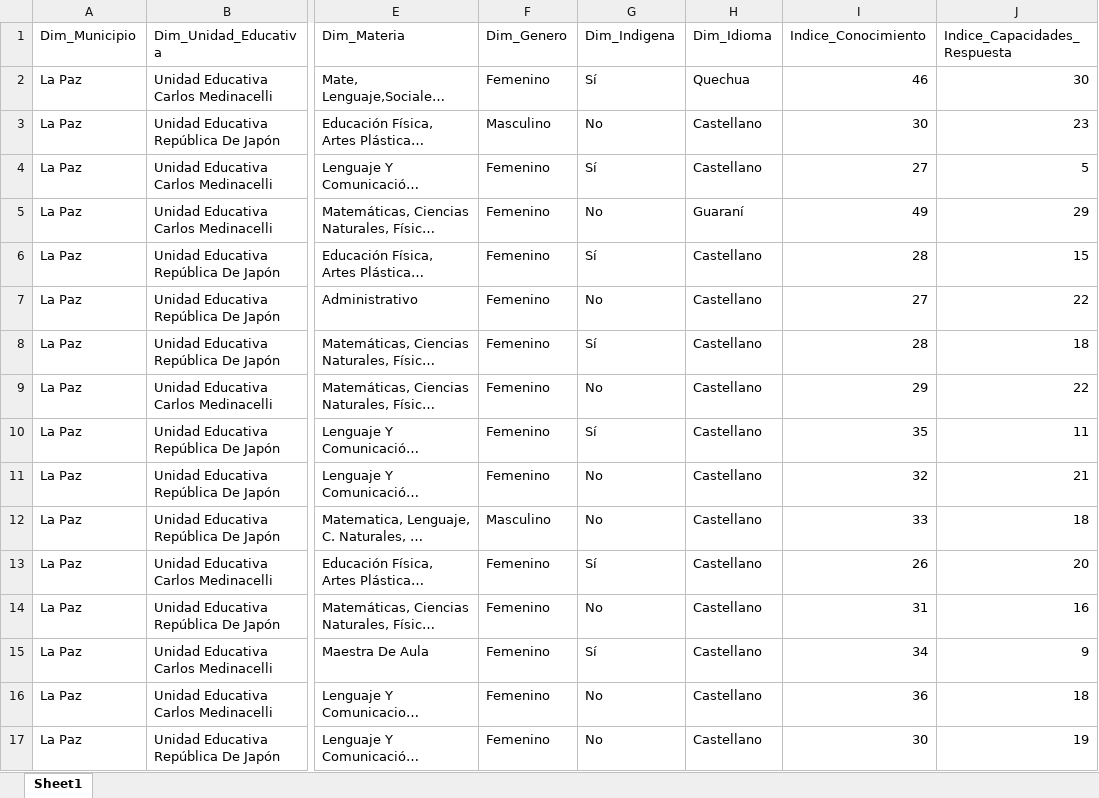
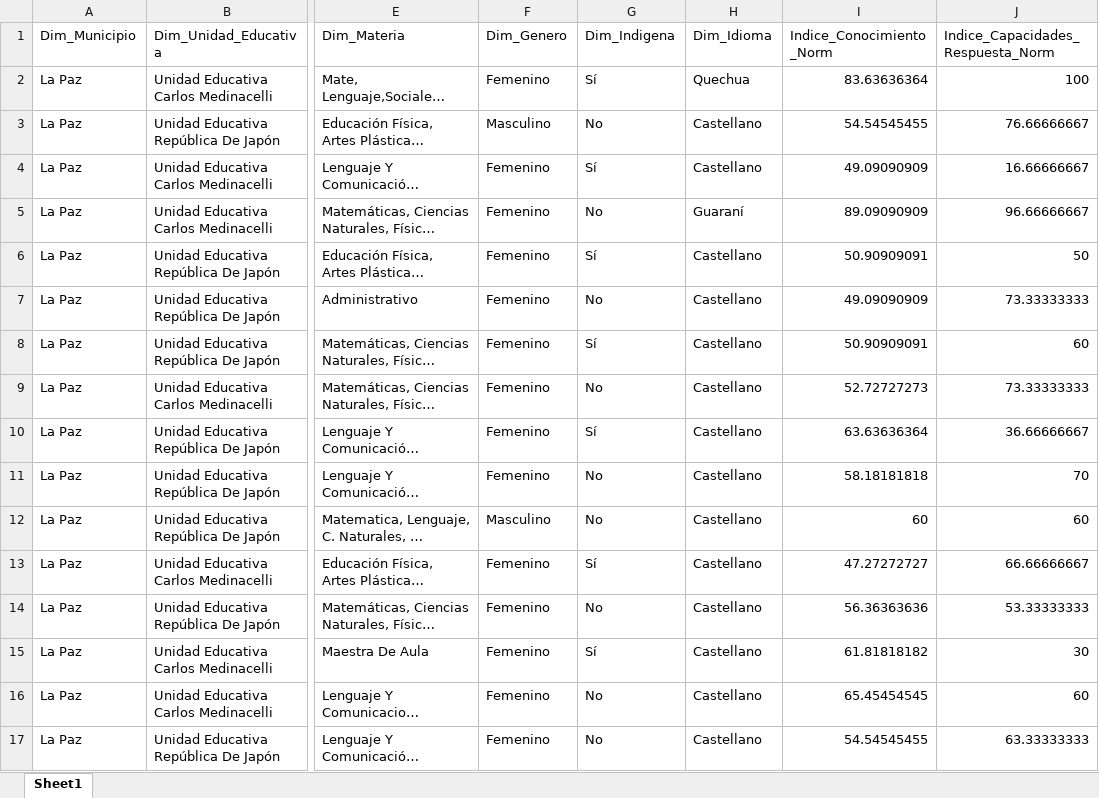
Before and after one commit to paodanchacon/proyecto_violencia_digital, an Excel workbook: output/df_docentes_final.xlsx, sheet Sheet1, drawn as a sheet; only a part is shown, gaps mark what is left out; long unchanged cells end in …; values as stored, in another font and other column widths than the file's, no borders; the diff covers the shown part only; the diff names each change by its address in the sheet, - before the commit and + after, or states it on an @@ line.

```diff
--- a/output/df_docentes_final.xlsx (sheet Sheet1)
+++ b/output/df_docentes_final.xlsx (sheet Sheet1)
-I1: Indice_Conocimiento
+I1: Indice_Conocimiento_Norm
-J1: Indice_Capacidades_Respuesta
+J1: Indice_Capacidades_Respuesta_Norm
-I2 (Indice_Conocimiento_Norm): 46
+I2 (Indice_Conocimiento_Norm): 83.63636364
-J2: 30
+J2: 100
-I3 (Indice_Conocimiento_Norm): 30
+I3 (Indice_Conocimiento_Norm): 54.54545455
-J3: 23
+J3: 76.66666667
-I4 (Indice_Conocimiento_Norm): 27
+I4 (Indice_Conocimiento_Norm): 49.09090909
-J4: 5
+J4: 16.66666667
-I5 (Indice_Conocimiento_Norm): 49
+I5 (Indice_Conocimiento_Norm): 89.09090909
-J5: 29
+J5: 96.66666667
-I6 (Indice_Conocimiento_Norm): 28
+I6 (Indice_Conocimiento_Norm): 50.90909091
-J6: 15
+J6: 50
-I7 (Indice_Conocimiento_Norm): 27
+I7 (Indice_Conocimiento_Norm): 49.09090909
-J7: 22
+J7: 73.33333333
-I8 (Indice_Conocimiento_Norm): 28
+I8 (Indice_Conocimiento_Norm): 50.90909091
-J8: 18
+J8: 60
-I9 (Indice_Conocimiento_Norm): 29
+I9 (Indice_Conocimiento_Norm): 52.72727273
-J9: 22
+J9: 73.33333333
-I10 (Indice_Conocimiento_Norm): 35
+I10 (Indice_Conocimiento_Norm): 63.63636364
-J10: 11
+J10: 36.66666667
-I11 (Indice_Conocimiento_Norm): 32
+I11 (Indice_Conocimiento_Norm): 58.18181818
-J11: 21
+J11: 70
-I12 (Indice_Conocimiento_Norm): 33
+I12 (Indice_Conocimiento_Norm): 60
-J12: 18
+J12: 60
-I13 (Indice_Conocimiento_Norm): 26
+I13 (Indice_Conocimiento_Norm): 47.27272727
-J13: 20
+J13: 66.66666667
-I14 (Indice_Conocimiento_Norm): 31
+I14 (Indice_Conocimiento_Norm): 56.36363636
-J14: 16
+J14: 53.33333333
-I15 (Indice_Conocimiento_Norm): 34
+I15 (Indice_Conocimiento_Norm): 61.81818182
-J15: 9
+J15: 30
-I16 (Indice_Conocimiento_Norm): 36
+I16 (Indice_Conocimiento_Norm): 65.45454545
-J16: 18
+J16: 60
-I17 (Indice_Conocimiento_Norm): 30
+I17 (Indice_Conocimiento_Norm): 54.54545455
-J17: 19
+J17: 63.33333333
```
Also changed, not shown: 340 edited cells elsewhere in this sheet, output/df_estudiantes_final.xlsx, output/df_padres_final.xlsx, 8 other files.
